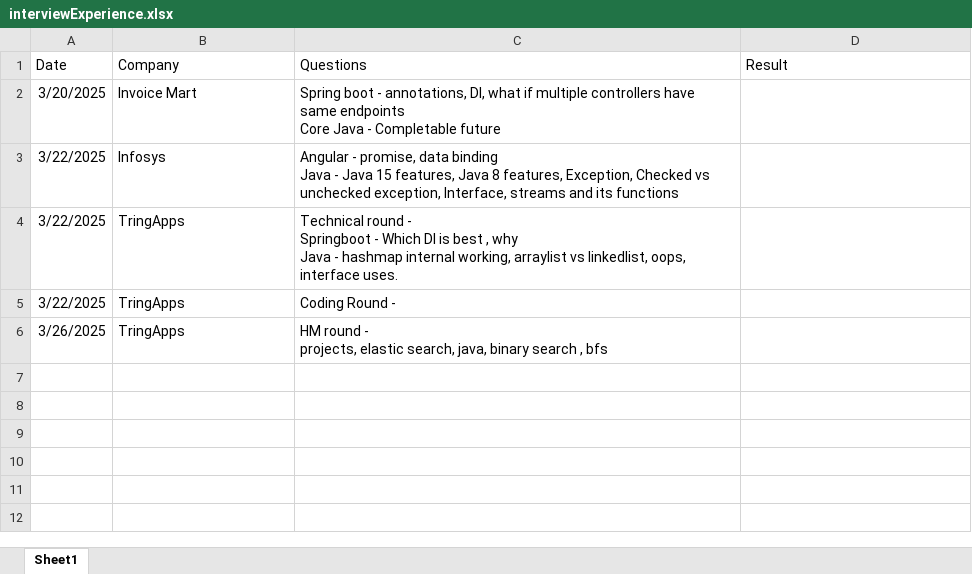
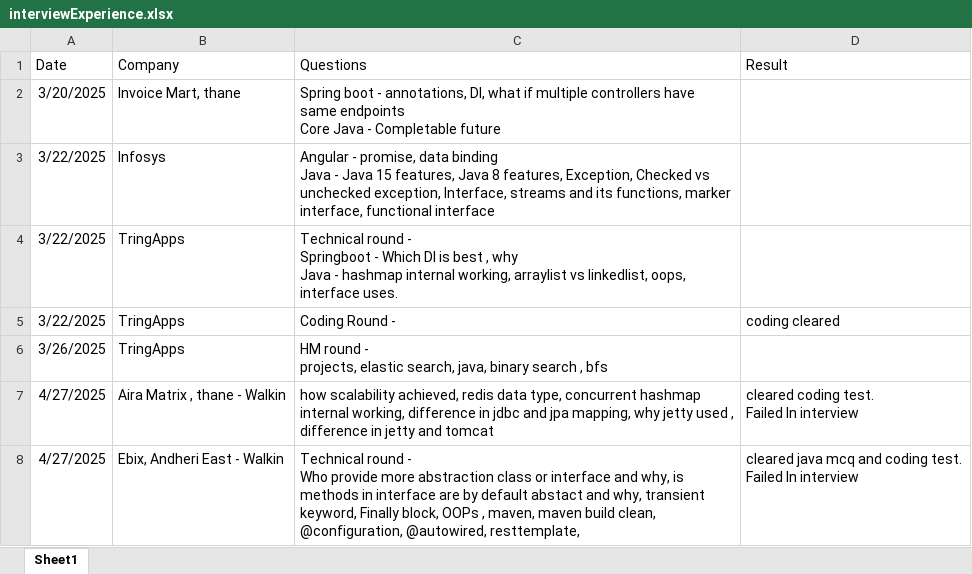
Before and after one commit to SonaliNehere/FilesForInterviewPreparation, an Excel workbook: interviewExperience.xlsx, sheet Sheet1, drawn as a sheet; values as stored, in another font and other column widths than the file's, no borders; ↵ is a line break in a cell; the diff names each change by its address in the sheet, - before the commit and + after, or states it on an @@ line.

Commit message:
Add files via upload

```diff
--- a/interviewExperience.xlsx (sheet Sheet1)
+++ b/interviewExperience.xlsx (sheet Sheet1)
-B2 (Company): Invoice Mart
+B2 (Company): Invoice Mart, thane
-C3 (Questions): …and its functions
+C3 (Questions): …and its functions, marker interface, functional interface
-D5 (Result): (empty)
+D5 (Result): coding cleared
+row 7: 4/27/2025 | Aira Matrix , thane - Walkin | how scalability achieved, redis data type, concurrent hashmap internal working, difference in jdbc and jpa mapping, why jetty used , difference in jetty and tomcat | cleared coding test. ↵ Failed In interview
+row 8: 4/27/2025 | Ebix, Andheri East - Walkin | Technical round - ↵ Who provide more abstraction class or interface and why, is methods in interface are by default abstact and why, transient keyword, Finally block, OOPs , maven, maven build clean, @configuration, @autowired, resttemplate, | cleared java mcq and coding test. ↵ Failed In interview
```
